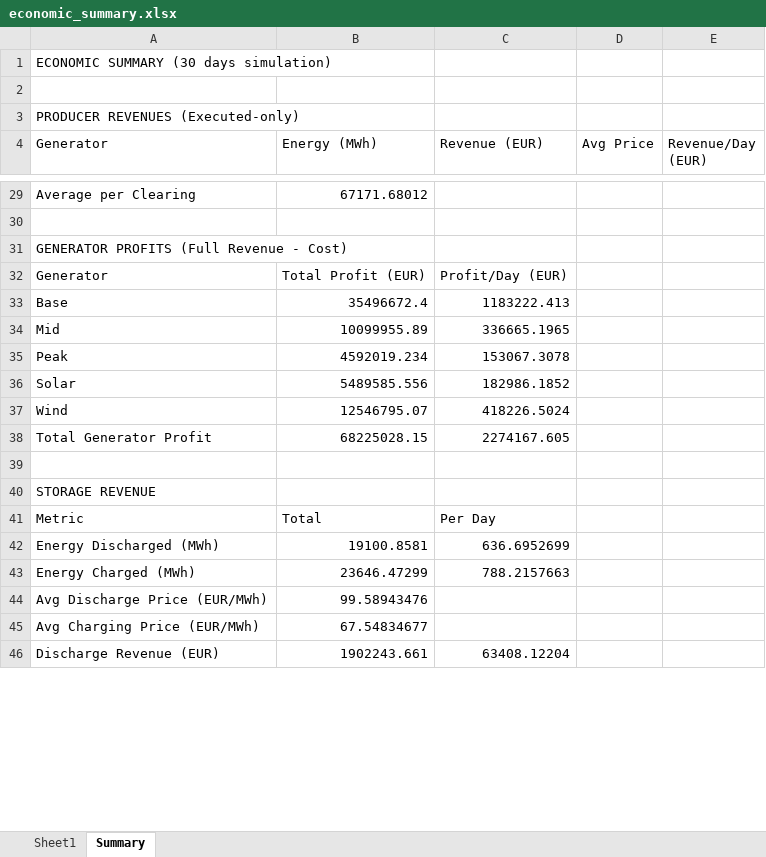
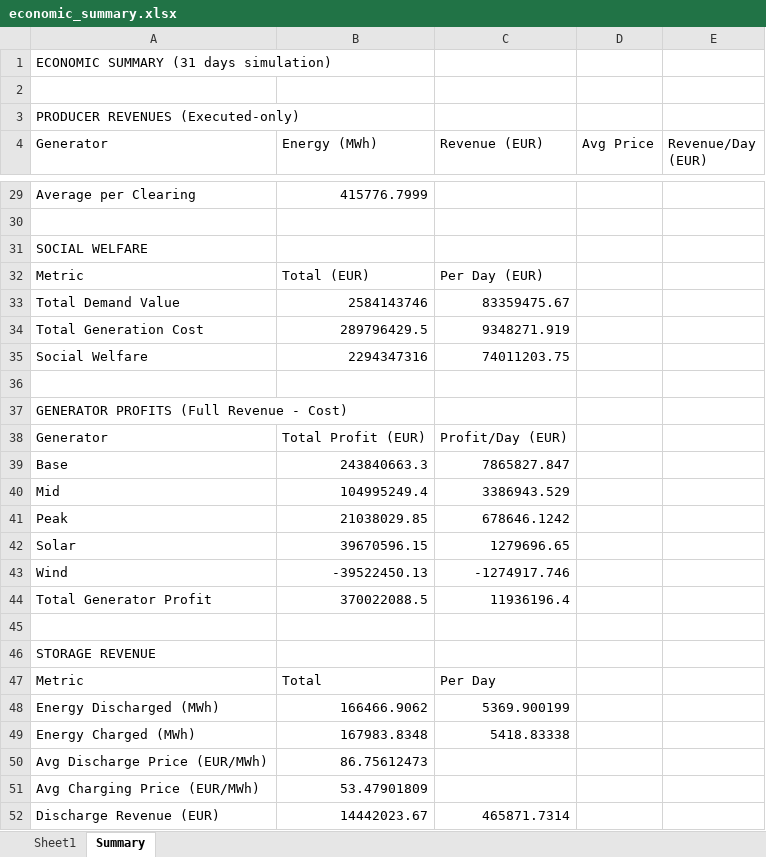
Before and after one commit to lauralidom/julia_market_clearing, an Excel workbook: market_clearing/economic_summary.xlsx, sheet Summary, drawn as a sheet; only a part is shown, gaps mark what is left out; values as stored, in another font and other column widths than the file's, no borders; addresses are those after the commit; the diff covers the shown part only; the diff names each change by its address in the sheet, - before the commit and + after, or states it on an @@ line.

Commit message:
added NED data, updated cost calculations, RG results

```diff
--- a/market_clearing/economic_summary.xlsx (sheet Summary)
+++ b/market_clearing/economic_summary.xlsx (sheet Summary)
-A1 (Generator): ECONOMIC SUMMARY (30 days simulation)
+A1 (Generator): ECONOMIC SUMMARY (31 days simulation)
-B29 (Energy (MWh)): 67171.68012
+B29 (Energy (MWh)): 415776.7999
+row 30: (empty)
+row 31: SOCIAL WELFARE
+row 32: Metric | Total (EUR) | Per Day (EUR)
+row 33: Total Demand Value | 2584143746 | 83359475.67
+row 34: Total Generation Cost | 289796429.5 | 9348271.919
+row 35: Social Welfare | 2294347316 | 74011203.75
-B39 (Energy (MWh)): 35496672.4
+B39 (Energy (MWh)): 243840663.3
-C39 (Revenue (EUR)): 1183222.413
+C39 (Revenue (EUR)): 7865827.847
-B40 (Energy (MWh)): 10099955.89
+B40 (Energy (MWh)): 104995249.4
-C40 (Revenue (EUR)): 336665.1965
+C40 (Revenue (EUR)): 3386943.529
-B41 (Energy (MWh)): 4592019.234
+B41 (Energy (MWh)): 21038029.85
-C41 (Revenue (EUR)): 153067.3078
+C41 (Revenue (EUR)): 678646.1242
-B42 (Energy (MWh)): 5489585.556
+B42 (Energy (MWh)): 39670596.15
-C42 (Revenue (EUR)): 182986.1852
+C42 (Revenue (EUR)): 1279696.65
-B43 (Energy (MWh)): 12546795.07
+B43 (Energy (MWh)): -39522450.13
-C43 (Revenue (EUR)): 418226.5024
+C43 (Revenue (EUR)): -1274917.746
-B44 (Energy (MWh)): 68225028.15
+B44 (Energy (MWh)): 370022088.5
-C44 (Revenue (EUR)): 2274167.605
+C44 (Revenue (EUR)): 11936196.4
-B48 (Energy (MWh)): 19100.8581
+B48 (Energy (MWh)): 166466.9062
-C48 (Revenue (EUR)): 636.6952699
+C48 (Revenue (EUR)): 5369.900199
-B49 (Energy (MWh)): 23646.47299
+B49 (Energy (MWh)): 167983.8348
-C49 (Revenue (EUR)): 788.2157663
+C49 (Revenue (EUR)): 5418.83338
-B50 (Energy (MWh)): 99.58943476
+B50 (Energy (MWh)): 86.75612473
-B51 (Energy (MWh)): 67.54834677
+B51 (Energy (MWh)): 53.47901809
-B52 (Energy (MWh)): 1902243.661
+B52 (Energy (MWh)): 14442023.67
-C52 (Revenue (EUR)): 63408.12204
+C52 (Revenue (EUR)): 465871.7314
```
Also changed, not shown: 15 added rows, 15 removed rows and 17 edited cells elsewhere in this sheet, 50 other files.
